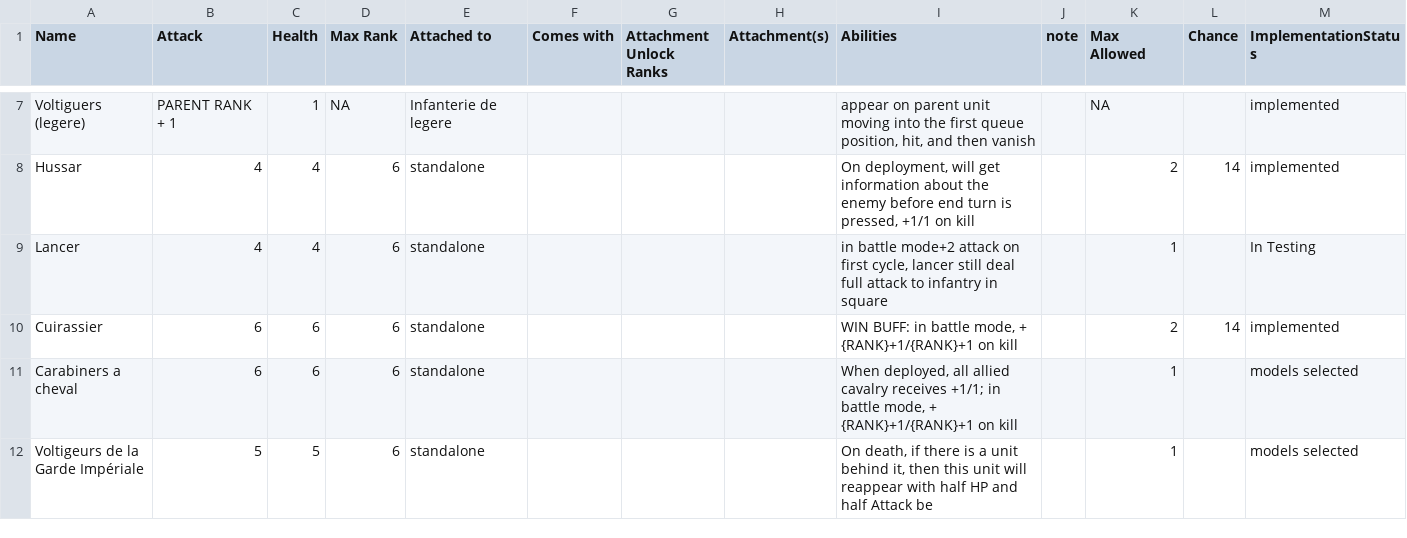
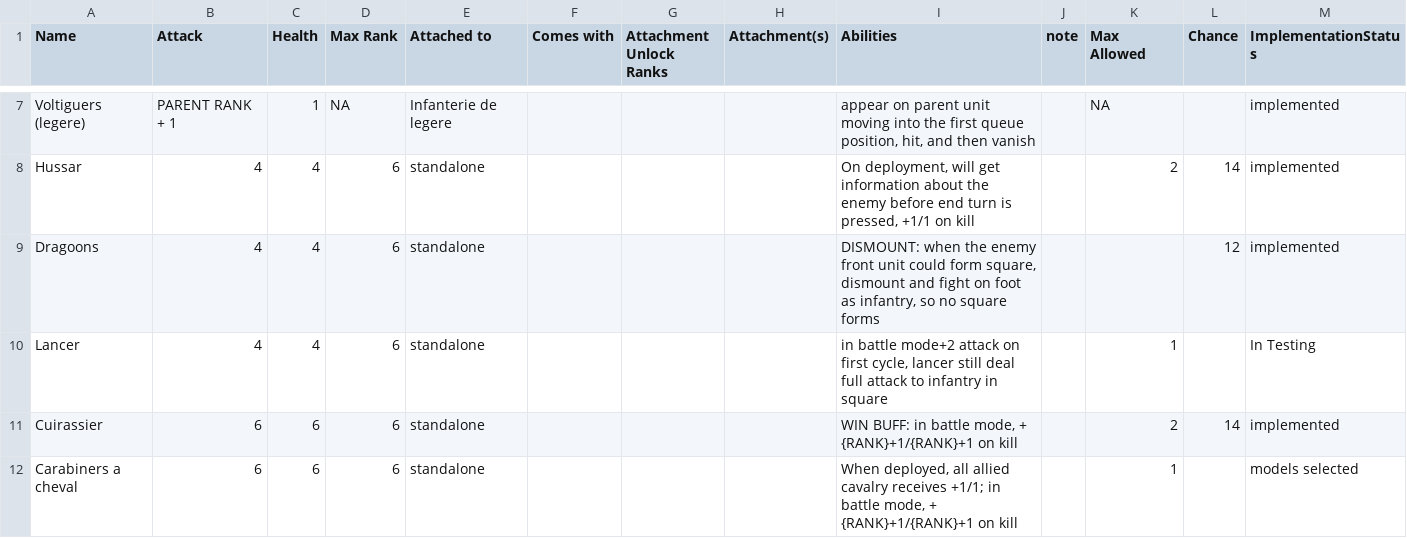
Before and after one commit to johnamarante/autoloo-web, a CSV file: data/rosters/france-1815.csv, drawn as a sheet; only a part is shown, gaps mark what is left out; the shorter side is filled out with more unchanged rows.

```diff
--- a/data/rosters/france-1815.csv
+++ b/data/rosters/france-1815.csv
@@ -8,2 +8,3 @@ Voltiguers (legere),PARENT RANK + 1,1,NA,Infanterie de legere,,,,"appear on pare
 Hussar,4,4,6,standalone,,,,"On deployment, will get information about the enemy before end turn is pressed, +1/1 on kill",,2,14,implemented
+Dragoons,4,4,6,standalone,,,,"DISMOUNT: when the enemy front unit could form square, dismount and fight on foot as infantry, so no square forms",,,12,implemented
 Lancer,4,4,6,standalone,,,,"in battle mode+2 attack on first cycle, lancer still deal full attack to infantry in square",,1,,In Testing
```
Also changed, not shown: data/supplies/rations.csv, 16 other files.
